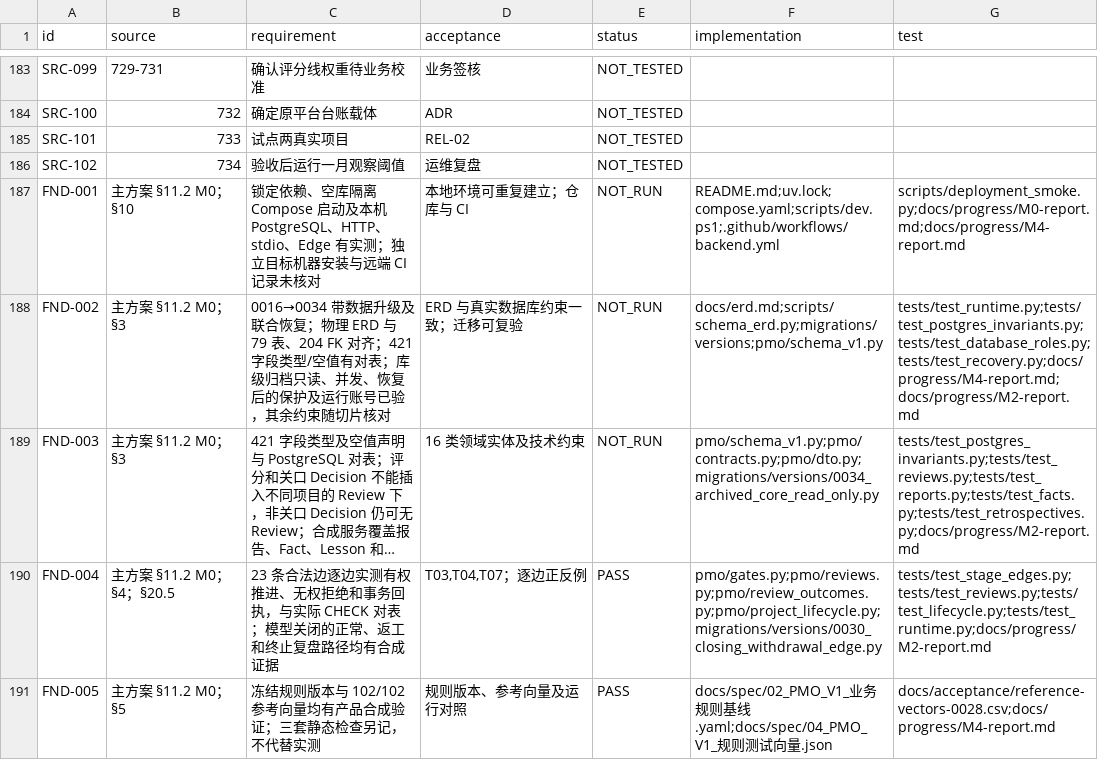
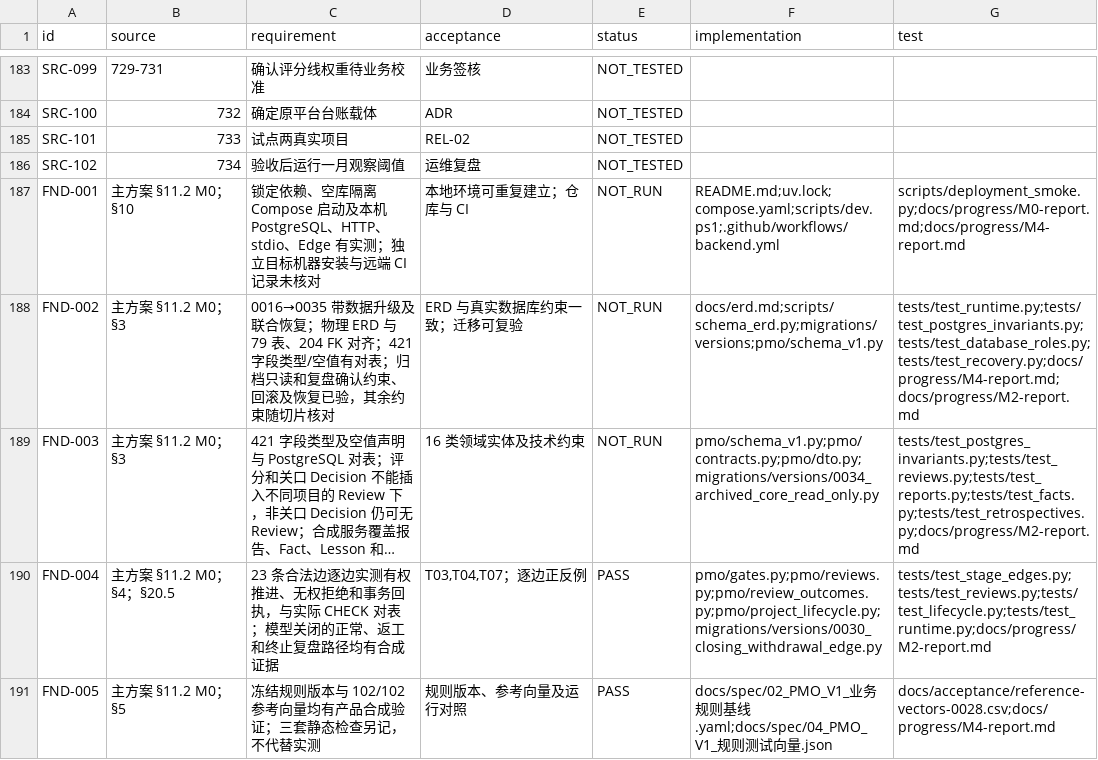
Before and after one commit to Changxin-YR/PM, a CSV file: docs/acceptance/traceability.csv, drawn as a sheet; only a part is shown, gaps mark what is left out; long unchanged cells end in …; the diff covers the shown part only; the diff names each change by its address in the sheet, - before the commit and + after, or states it on an @@ line.

```diff
--- a/docs/acceptance/traceability.csv
+++ b/docs/acceptance/traceability.csv
-C188 (requirement): 0016→0034 带数据升级及联合恢复；物理 ERD 与 79 表、204 FK 对齐；421 字段类型/空值有对表；库级归档只读、并发、恢复后的保护及运行账号已验，其…
+C188 (requirement): 0016→0035 带数据升级及联合恢复；物理 ERD 与 79 表、204 FK 对齐；421 字段类型/空值有对表；归档只读和复盘确认约束、回滚及恢复已验，其…
```
Also changed, not shown: 7 edited cells elsewhere in this file, 14 other files.
